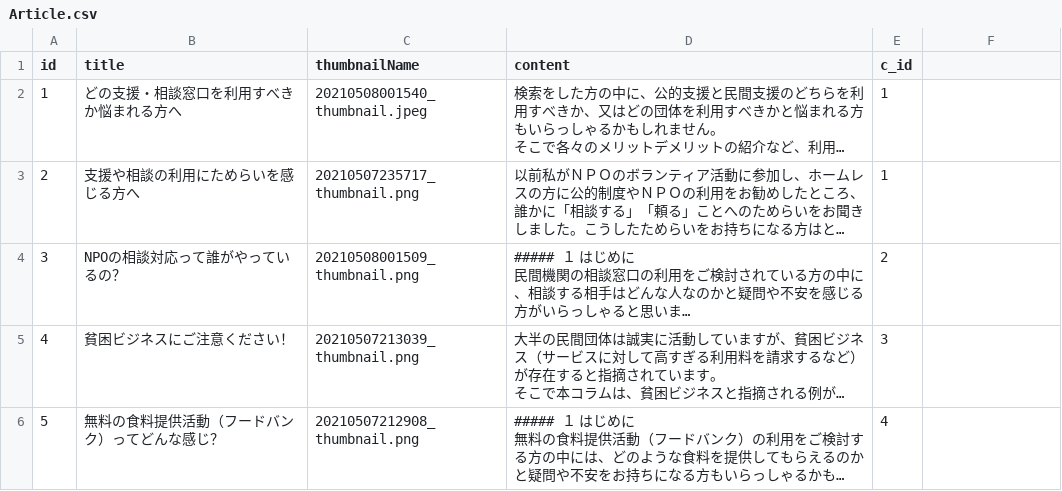
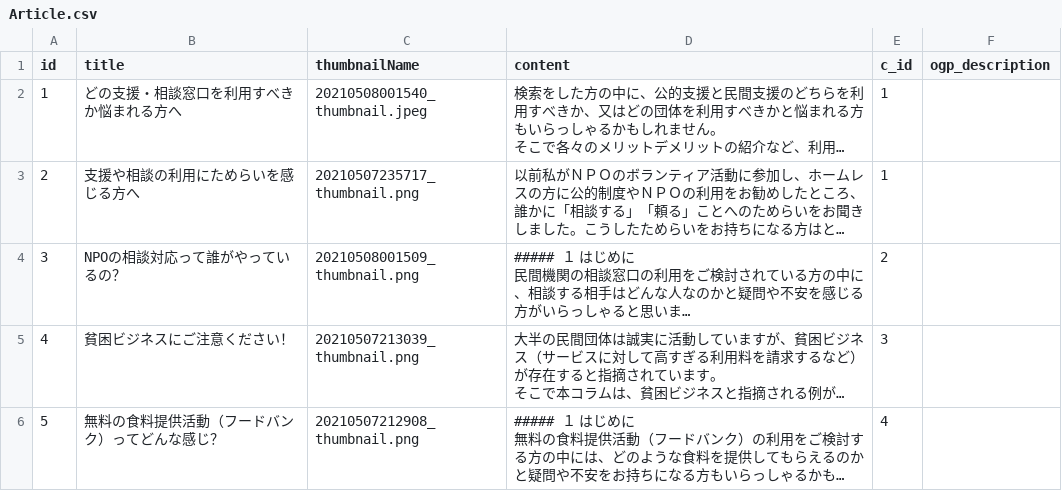
Before and after one commit to kuso-megane/COVID19-support-search, a CSV file: mysql/DB/import/Article.csv, drawn as a sheet; long unchanged cells end in …; the diff names each change by its address in the sheet, - before the commit and + after, or states it on an @@ line.

```diff
--- a/mysql/DB/import/Article.csv
+++ b/mysql/DB/import/Article.csv
-F1: (empty)
+F1: ogp_description
```
Also changed, not shown: mysql/DB/import/SupportOrgs.csv, mysql/DB/import/areaList.csv, 2 other files.
